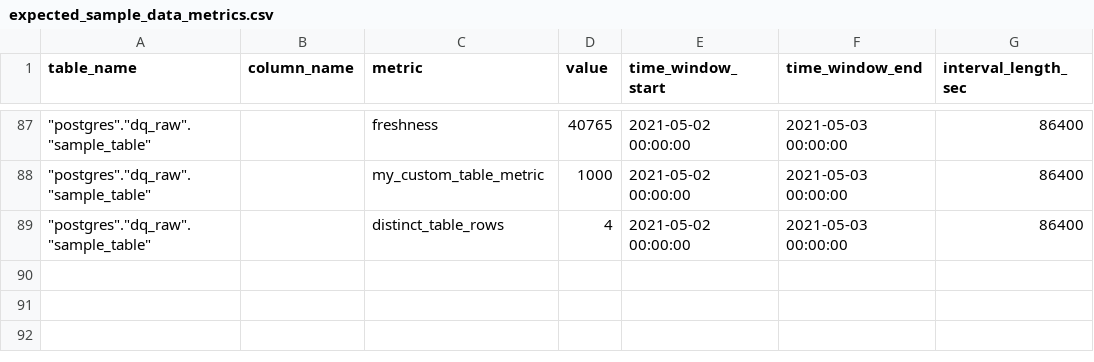
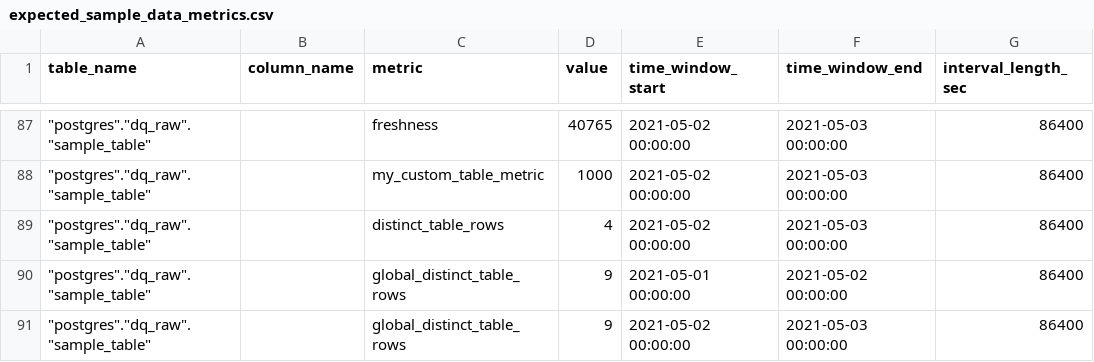
Before and after one commit to re-data/dbt-re-data, a CSV file: integration_tests/data/expected/expected_sample_data_metrics.csv, drawn as a sheet; only a part is shown, gaps mark what is left out; the diff names each change by its address in the sheet, - before the commit and + after, or states it on an @@ line.

```diff
--- a/integration_tests/data/expected/expected_sample_data_metrics.csv
+++ b/integration_tests/data/expected/expected_sample_data_metrics.csv
+row 90: "postgres"."dq_raw"."sample_table" |  | global_distinct_table_rows | 9 | 2021-05-01 00:00:00 | 2021-05-02 00:00:00 | 86400
+row 91: "postgres"."dq_raw"."sample_table" |  | global_distinct_table_rows | 9 | 2021-05-02 00:00:00 | 2021-05-03 00:00:00 | 86400
```
Also changed, not shown: integration_tests/data/expected/expected_sample_data_z_score.csv, 3 other files.
